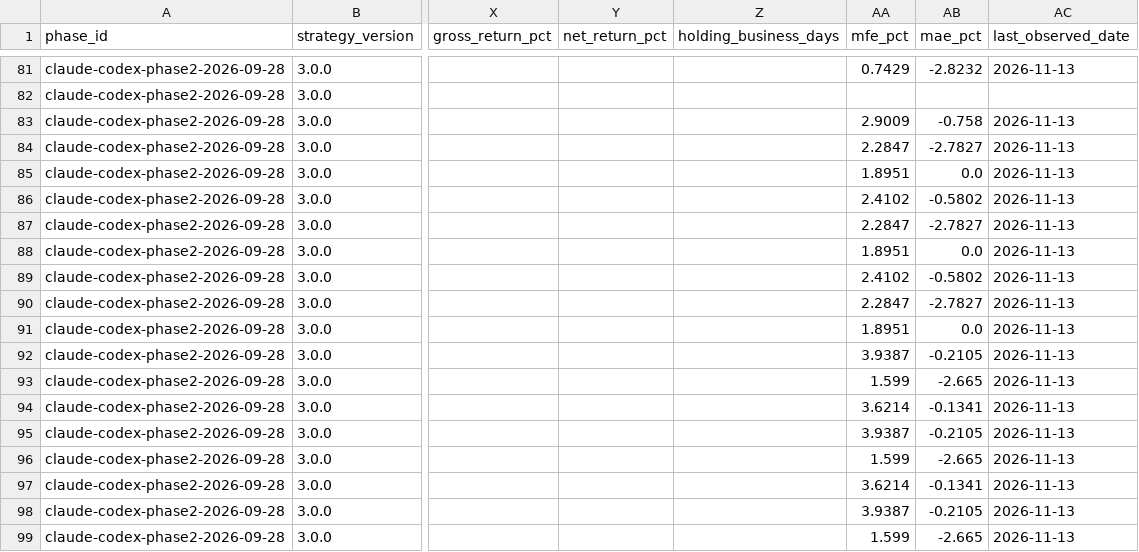
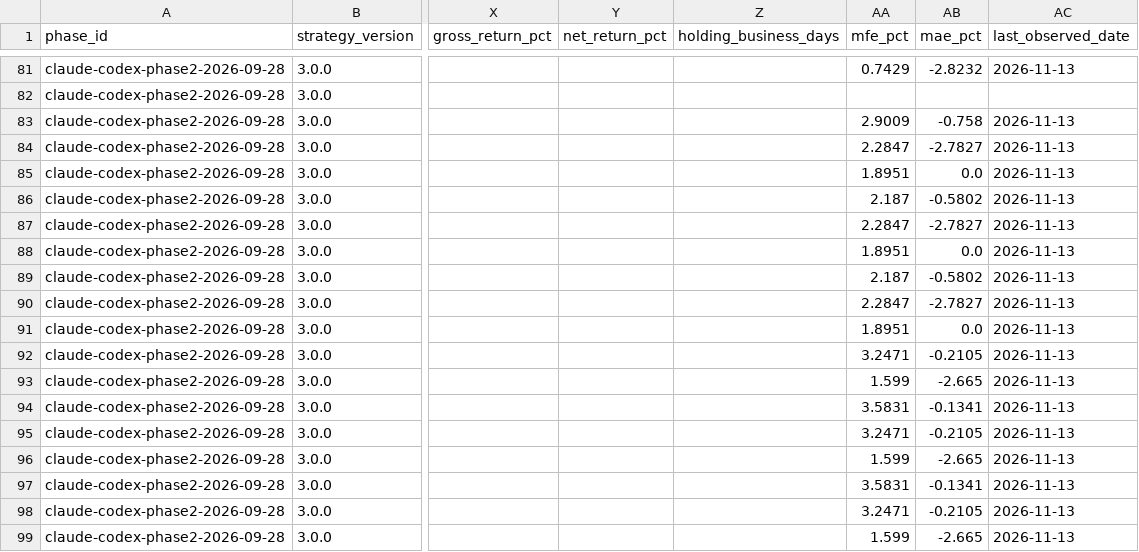
Before and after one commit to MANDAI0571/stock-news-monitor, a CSV file: data/claude_300man_entry_shadow.csv, drawn as a sheet; only a part is shown, gaps mark what is left out; the diff covers the shown part only; the diff names each change by its address in the sheet, - before the commit and + after, or states it on an @@ line.

```diff
--- a/data/claude_300man_entry_shadow.csv
+++ b/data/claude_300man_entry_shadow.csv
-AA86 (mfe_pct): 2.4102
+AA86 (mfe_pct): 2.187
-AA89 (mfe_pct): 2.4102
+AA89 (mfe_pct): 2.187
-AA92 (mfe_pct): 3.9387
+AA92 (mfe_pct): 3.2471
-AA94 (mfe_pct): 3.6214
+AA94 (mfe_pct): 3.5831
-AA95 (mfe_pct): 3.9387
+AA95 (mfe_pct): 3.2471
-AA97 (mfe_pct): 3.6214
+AA97 (mfe_pct): 3.5831
-AA98 (mfe_pct): 3.9387
+AA98 (mfe_pct): 3.2471
```
Also changed, not shown: 5 added rows and 10 edited cells elsewhere in this file, data/claude_300man_declared_dates.csv, 1 other file.
